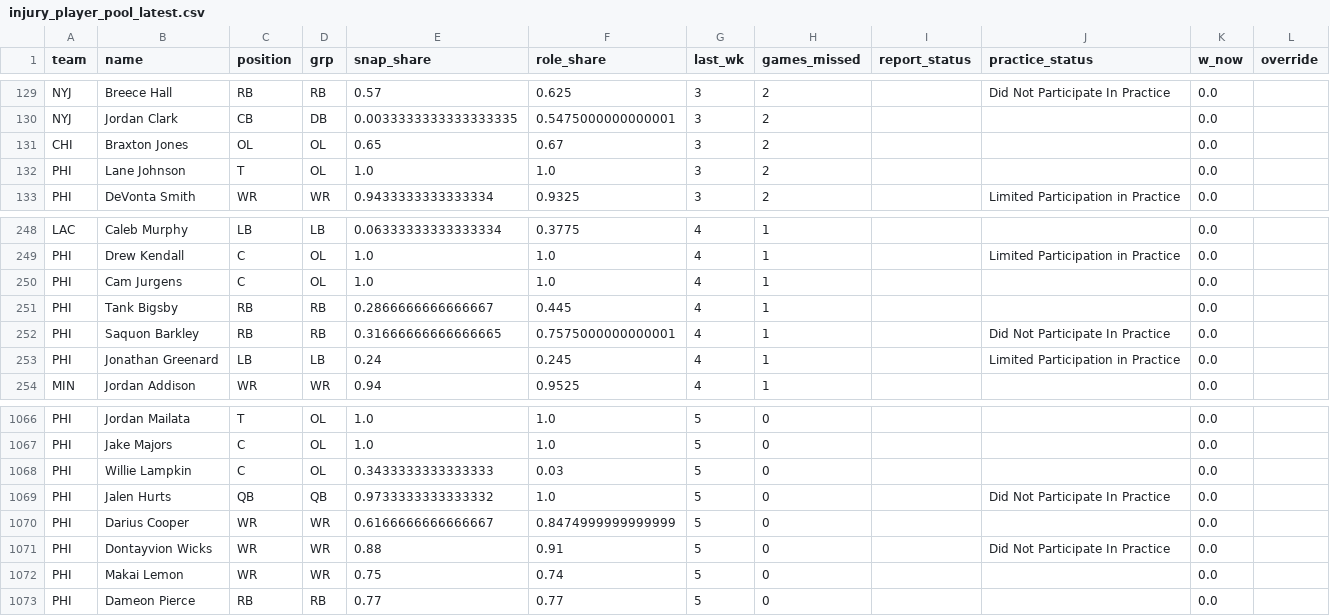
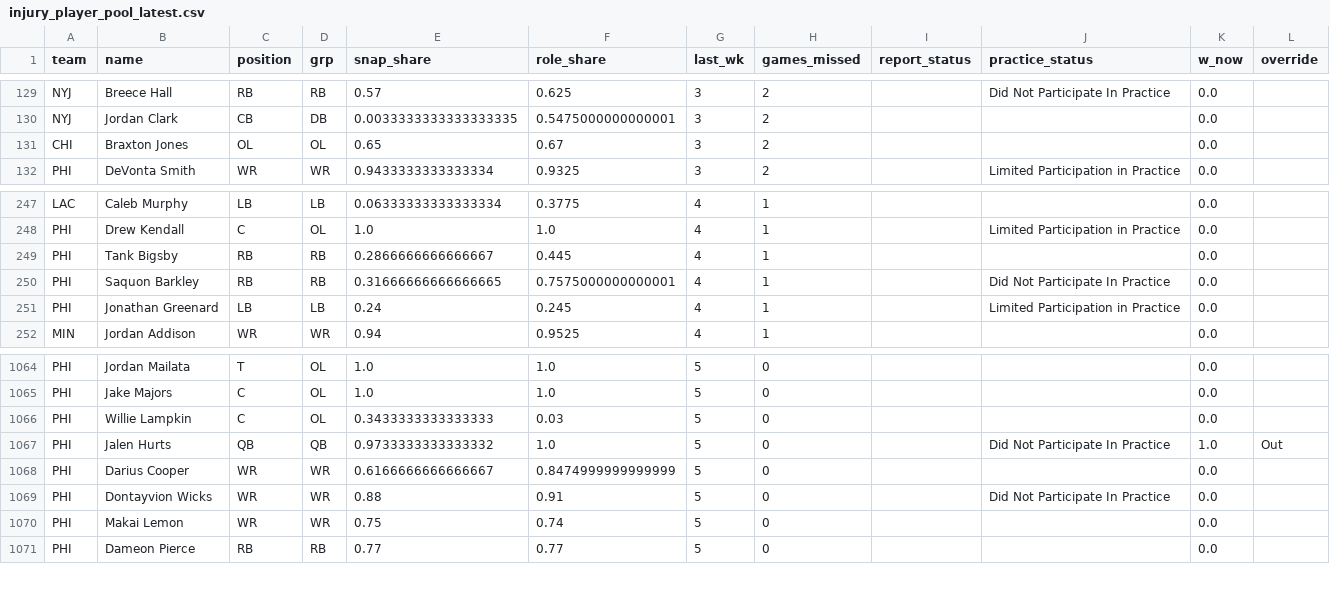
Before and after one commit to zgriesser-hue/NFL-unit-board, a CSV file: boards/injury_player_pool_latest.csv, drawn as a sheet; only a part is shown, gaps mark what is left out.

```diff
--- a/boards/injury_player_pool_latest.csv
+++ b/boards/injury_player_pool_latest.csv
@@ -131,3 +131,2 @@ NYJ,Jordan Clark,CB,DB,0.0033333333333333335,0.5475000000000001,3,2,,,0.0,
 CHI,Braxton Jones,OL,OL,0.65,0.67,3,2,,,0.0,
-PHI,Lane Johnson,T,OL,1.0,1.0,3,2,,,0.0,
 PHI,DeVonta Smith,WR,WR,0.9433333333333334,0.9325,3,2,,Limited Participation in Practice,0.0,
@@ -249,3 +248,2 @@ LAC,Caleb Murphy,LB,LB,0.06333333333333334,0.3775,4,1,,,0.0,
 PHI,Drew Kendall,C,OL,1.0,1.0,4,1,,Limited Participation in Practice,0.0,
-PHI,Cam Jurgens,C,OL,1.0,1.0,4,1,,,0.0,
 PHI,Tank Bigsby,RB,RB,0.2866666666666667,0.445,4,1,,,0.0,
@@ -1068,3 +1066,3 @@ PHI,Jake Majors,C,OL,1.0,1.0,5,0,,,0.0,
 PHI,Willie Lampkin,C,OL,0.3433333333333333,0.03,5,0,,,0.0,
-PHI,Jalen Hurts,QB,QB,0.9733333333333332,1.0,5,0,,Did Not Participate In Practice,0.0,
+PHI,Jalen Hurts,QB,QB,0.9733333333333332,1.0,5,0,,Did Not Participate In Practice,1.0,Out
 PHI,Darius Cooper,WR,WR,0.6166666666666667,0.8474999999999999,5,0,,,0.0,
```
Also changed, not shown: boards/board_checks_latest.csv, boards/totals_resid_record_latest.csv, 12 other files.
